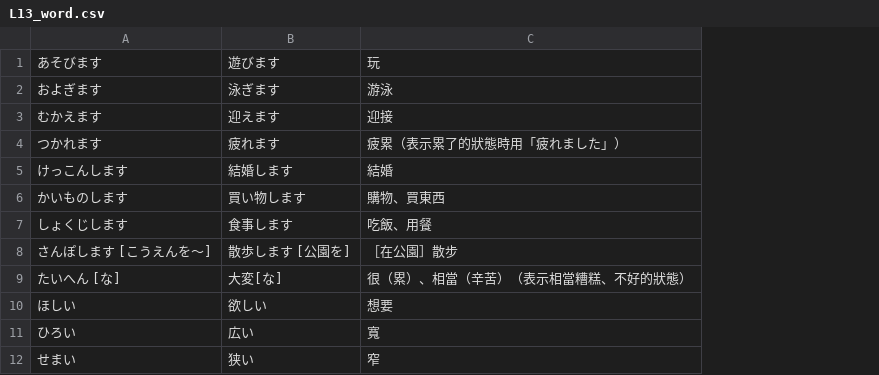
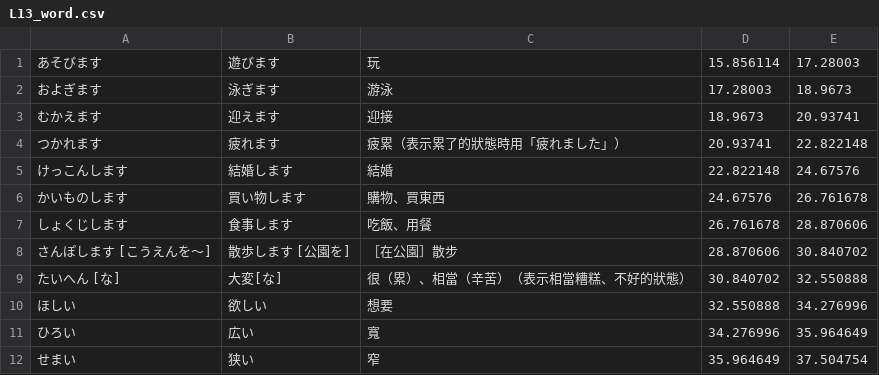
Before and after one commit to lesterdev/learning, a CSV file: course/L13_word.csv, drawn as a sheet; only a part is shown; the diff names each change by its address in the sheet, - before the commit and + after, or states it on an @@ line.

```diff
--- a/course/L13_word.csv
+++ b/course/L13_word.csv
+column D, rows 1-12: 15.856114 | 17.28003 | 18.9673 | 20.93741 | 22.822148 | 24.67576 | 26.761678 | 28.870606 | 30.840702 | 32.550888 | 34.276996 | 35.964649
+column E, rows 1-12: 17.28003 | 18.9673 | 20.93741 | 22.822148 | 24.67576 | 26.761678 | 28.870606 | 30.840702 | 32.550888 | 34.276996 | 35.964649 | 37.504754
```
Also changed, not shown: course/L13_conversation.csv, course/L13_example.csv, 5 other files.
